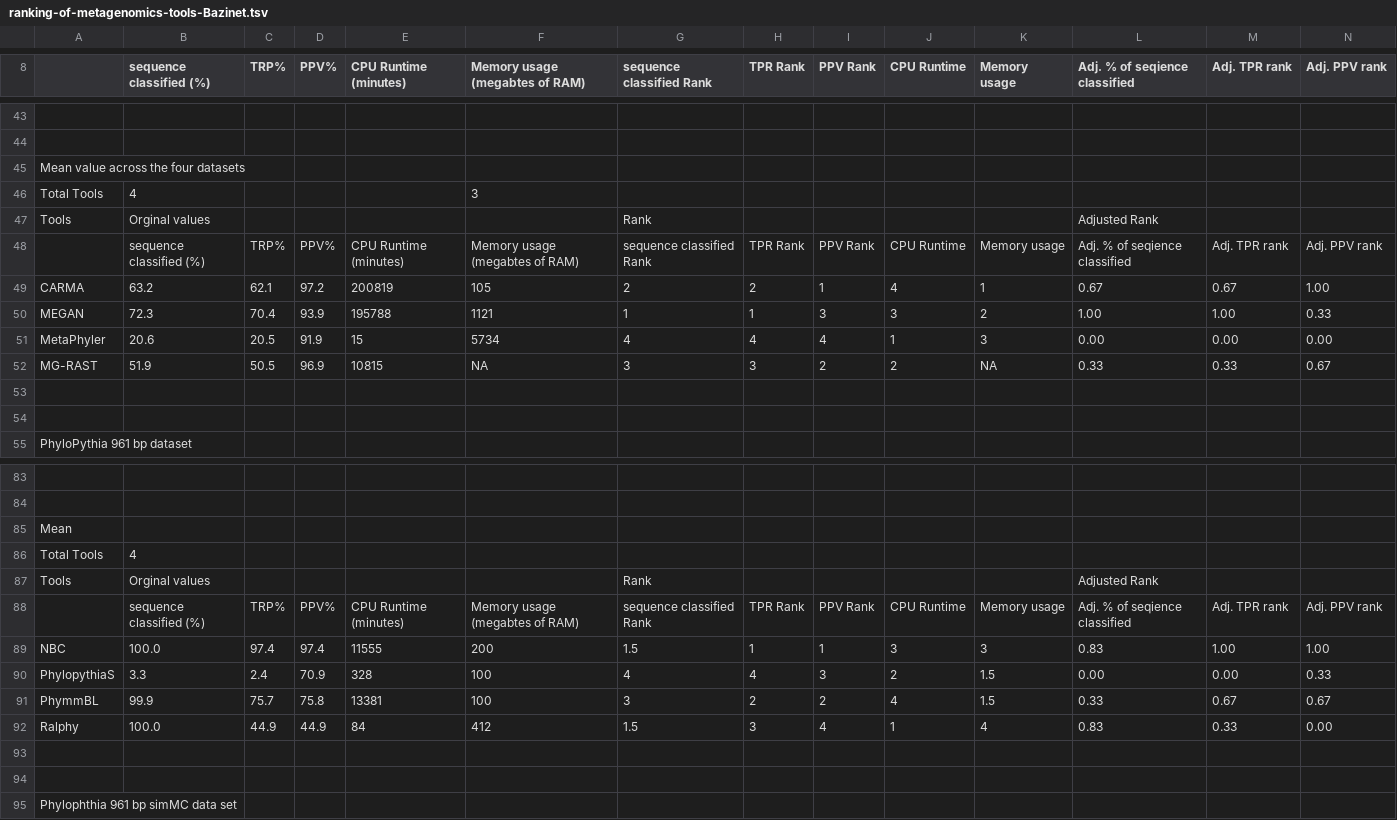
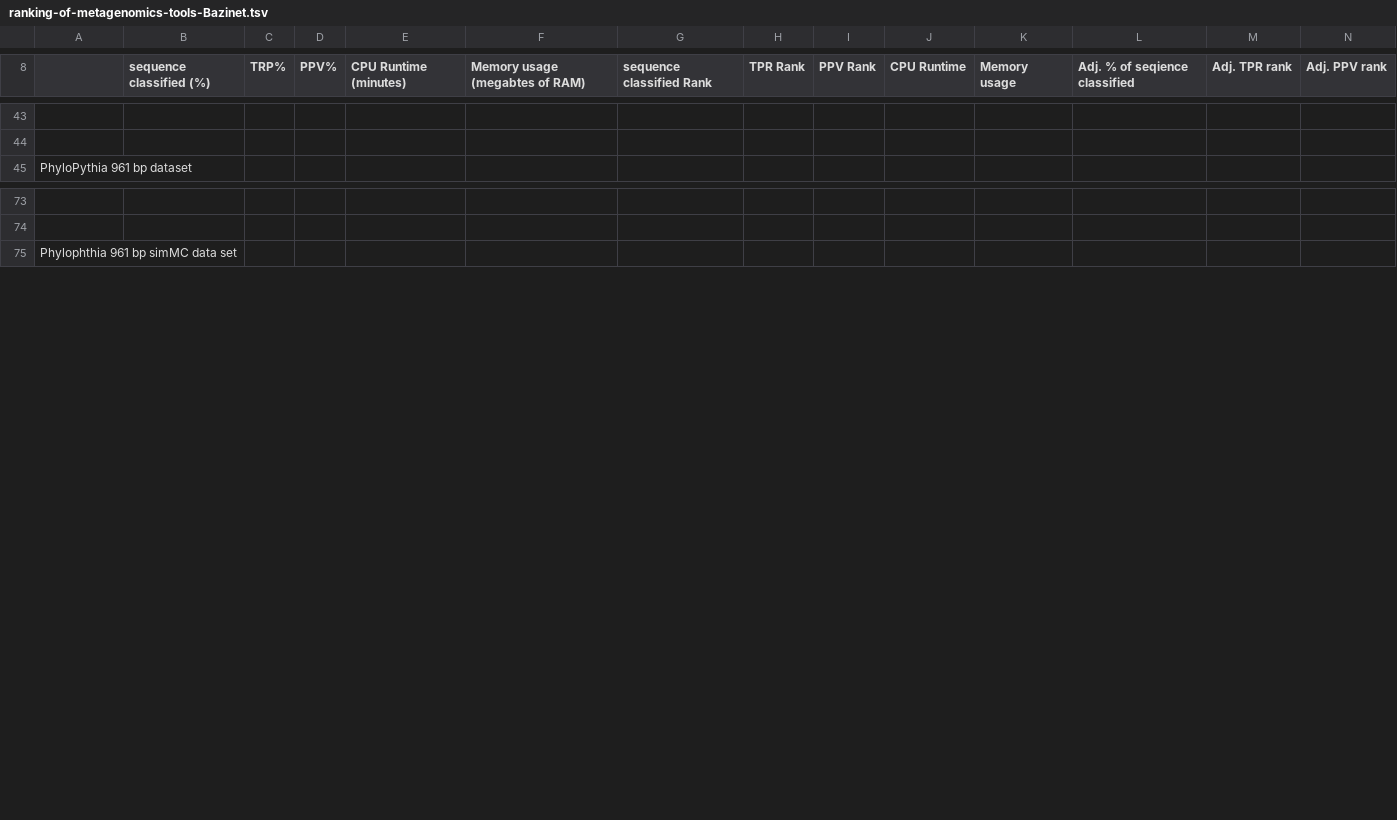
Before and after one commit to Gardner-BinfLab/meta-analysis-eDNA-software, a TSV file: data/bazinet/ranking-of-metagenomics-tools-Bazinet.tsv, drawn as a sheet; only a part is shown, gaps mark what is left out; rows hold the shown columns only; the diff covers the shown part only; the diff names each change by its address in the sheet, - before the commit and + after, or states it on an @@ line.

```diff
--- a/data/bazinet/ranking-of-metagenomics-tools-Bazinet.tsv
+++ b/data/bazinet/ranking-of-metagenomics-tools-Bazinet.tsv
-row 45: Mean value across the four datasets
-row 46: Total Tools | 4 |  |  |  | 3
-row 47: Tools | Orginal values |  |  |  |  | Rank |  |  |  |  | Adjusted Rank
-row 48:  | sequence classified (%) | TRP% | PPV% | CPU Runtime (minutes) | Memory usage (megabtes of RAM) | sequence classified Rank | TPR Rank | PPV Rank | CPU Runtime | Memory usage | Adj. % of seqience classified | Adj. TPR rank | Adj. PPV rank
-row 49: CARMA | 63.2 | 62.1 | 97.2 | 200819 | 105 | 2 | 2 | 1 | 4 | 1 | 0.67 | 0.67 | 1.00
-row 50: MEGAN | 72.3 | 70.4 | 93.9 | 195788 | 1121 | 1 | 1 | 3 | 3 | 2 | 1.00 | 1.00 | 0.33
-row 51: MetaPhyler | 20.6 | 20.5 | 91.9 | 15 | 5734 | 4 | 4 | 4 | 1 | 3 | 0.00 | 0.00 | 0.00
-row 52: MG-RAST | 51.9 | 50.5 | 96.9 | 10815 | NA | 3 | 3 | 2 | 2 | NA | 0.33 | 0.33 | 0.67
-row 53: (empty)
-row 54: (empty)
-row 85: Mean
-row 86: Total Tools | 4
-row 87: Tools | Orginal values |  |  |  |  | Rank |  |  |  |  | Adjusted Rank
-row 88:  | sequence classified (%) | TRP% | PPV% | CPU Runtime (minutes) | Memory usage (megabtes of RAM) | sequence classified Rank | TPR Rank | PPV Rank | CPU Runtime | Memory usage | Adj. % of seqience classified | Adj. TPR rank | Adj. PPV rank
-row 89: NBC | 100.0 | 97.4 | 97.4 | 11555 | 200 | 1.5 | 1 | 1 | 3 | 3 | 0.83 | 1.00 | 1.00
-row 90: PhylopythiaS | 3.3 | 2.4 | 70.9 | 328 | 100 | 4 | 4 | 3 | 2 | 1.5 | 0.00 | 0.00 | 0.33
-row 91: PhymmBL | 99.9 | 75.7 | 75.8 | 13381 | 100 | 3 | 2 | 2 | 4 | 1.5 | 0.33 | 0.67 | 0.67
-row 92: Ralphy | 100.0 | 44.9 | 44.9 | 84 | 412 | 1.5 | 3 | 4 | 1 | 4 | 0.83 | 0.33 | 0.00
-row 93: (empty)
-row 94: (empty)
```
Also changed, not shown: 13 removed rows elsewhere in this file, data/lindgreen/lindgreen2016-data.tsv, data/siegwald/ranking-of-metagenomics-tools-Siegwald-cleaned.tsv, 5 other files.
